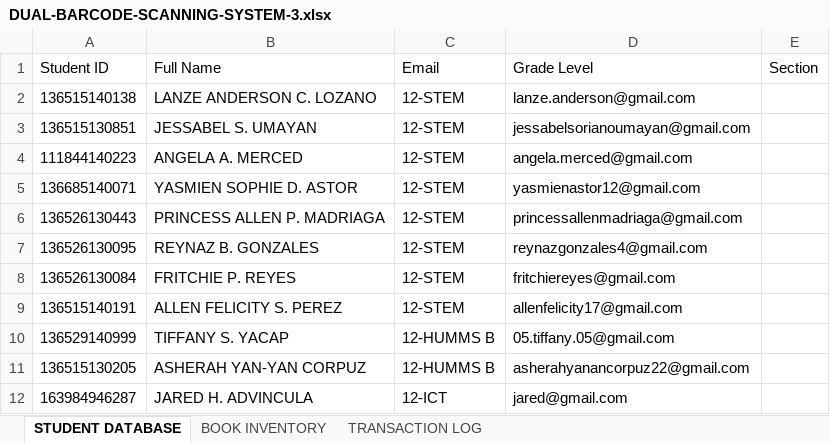
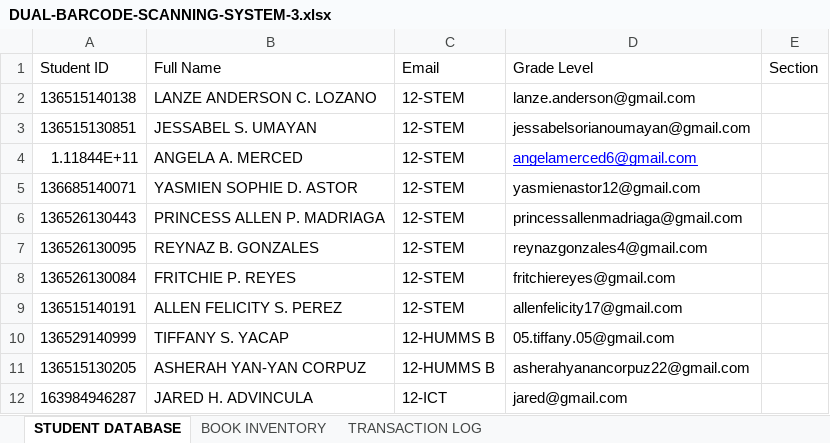
Before and after one commit to lans-spec/ProjectLibrary, an Excel workbook: stem/code/final/DUAL-BARCODE-SCANNING-SYSTEM-3.xlsx, sheet STUDENT DATABASE, drawn as a sheet; values as stored, in another font and other column widths than the file's, no borders; the diff names each change by its address in the sheet, - before the commit and + after, or states it on an @@ line.

```diff
--- a/stem/code/final/DUAL-BARCODE-SCANNING-SYSTEM-3.xlsx (sheet STUDENT DATABASE)
+++ b/stem/code/final/DUAL-BARCODE-SCANNING-SYSTEM-3.xlsx (sheet STUDENT DATABASE)
-A4 (Student ID): 111844140223
+A4 (Student ID): 1.11844E+11
-D4 (Grade Level): angela.merced@gmail.com
+D4 (Grade Level): angelamerced6@gmail.com
@@ D4 underline: off → on, text colour: black → #0000FF @@
```
Also changed, not shown: sheet TRANSACTION LOG, sheet BOOK INVENTORY, 1 other file.
